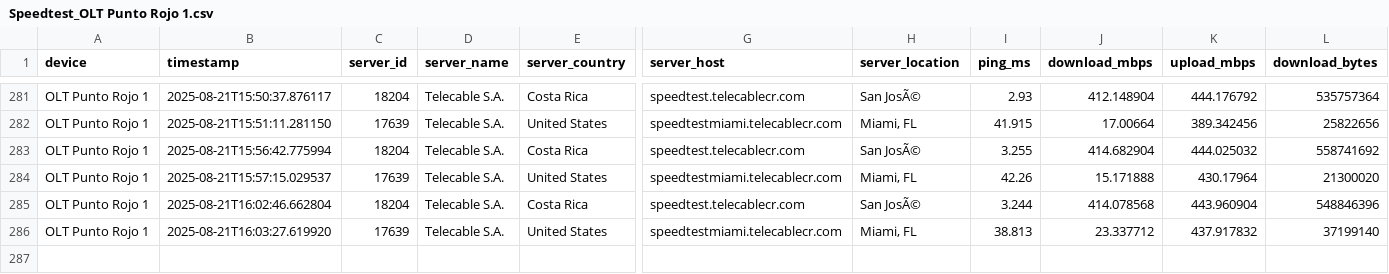
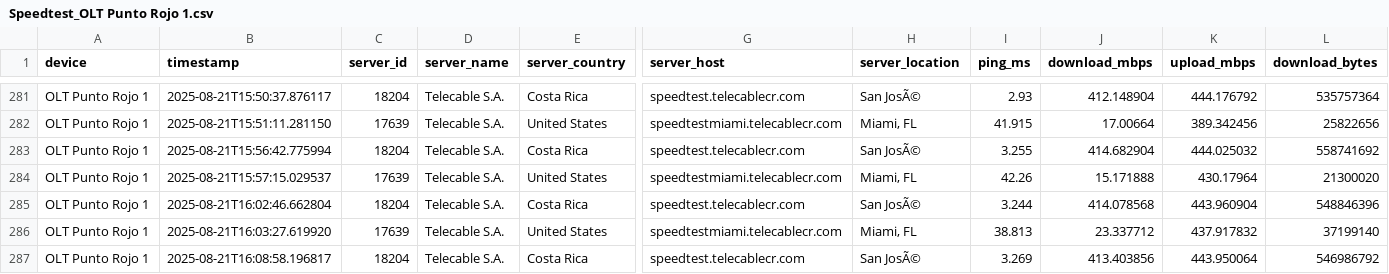
Before and after one commit to NUCsMonitoreo/sondas-data, a CSV file: data/NUC-SONDA16/Speedtest_OLT Punto Rojo 1.csv, drawn as a sheet; only a part is shown, gaps mark what is left out; rows hold the shown columns only; the diff names each change by its address in the sheet, - before the commit and + after, or states it on an @@ line.

```diff
--- a/data/NUC-SONDA16/Speedtest_OLT Punto Rojo 1.csv
+++ b/data/NUC-SONDA16/Speedtest_OLT Punto Rojo 1.csv
+row 287: OLT Punto Rojo 1 | 2025-08-21T16:08:58.196817 | 18204 | Telecable S.A. | Costa Rica | speedtest.telecablecr.com | San JosÃ© | 3.269 | 413.403856 | 443.950064 | 546986792
```
Also changed, not shown: data/NUC-SONDA16/Ping Sutel SUTEL Internacional_OLT Punto Rojo 1.csv, data/NUC-SONDA16/Ping Sutel SUTEL Local_OLT Punto Rojo 1.csv.
